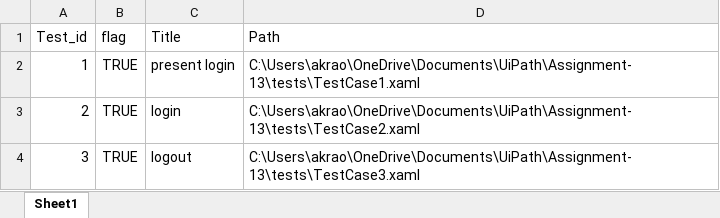
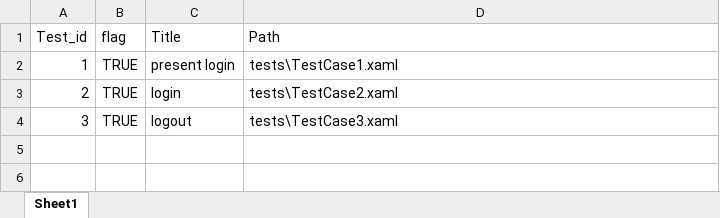
Before and after one commit to uniityfashion/report-demo-assignment, an Excel workbook: Book1.xlsx, sheet Sheet1, drawn as a sheet; values as stored, in another font and other column widths than the file's, no borders; the diff names each change by its address in the sheet, - before the commit and + after, or states it on an @@ line.

```diff
--- a/Book1.xlsx (sheet Sheet1)
+++ b/Book1.xlsx (sheet Sheet1)
-D2 (Path): C:\Users\akrao\OneDrive\Documents\UiPath\Assignment-13\tests\TestCase1.xaml
+D2 (Path): tests\TestCase1.xaml
-D3 (Path): C:\Users\akrao\OneDrive\Documents\UiPath\Assignment-13\tests\TestCase2.xaml
+D3 (Path): tests\TestCase2.xaml
-D4 (Path): C:\Users\akrao\OneDrive\Documents\UiPath\Assignment-13\tests\TestCase3.xaml
+D4 (Path): tests\TestCase3.xaml
```
Also changed, not shown: 54 other files.
